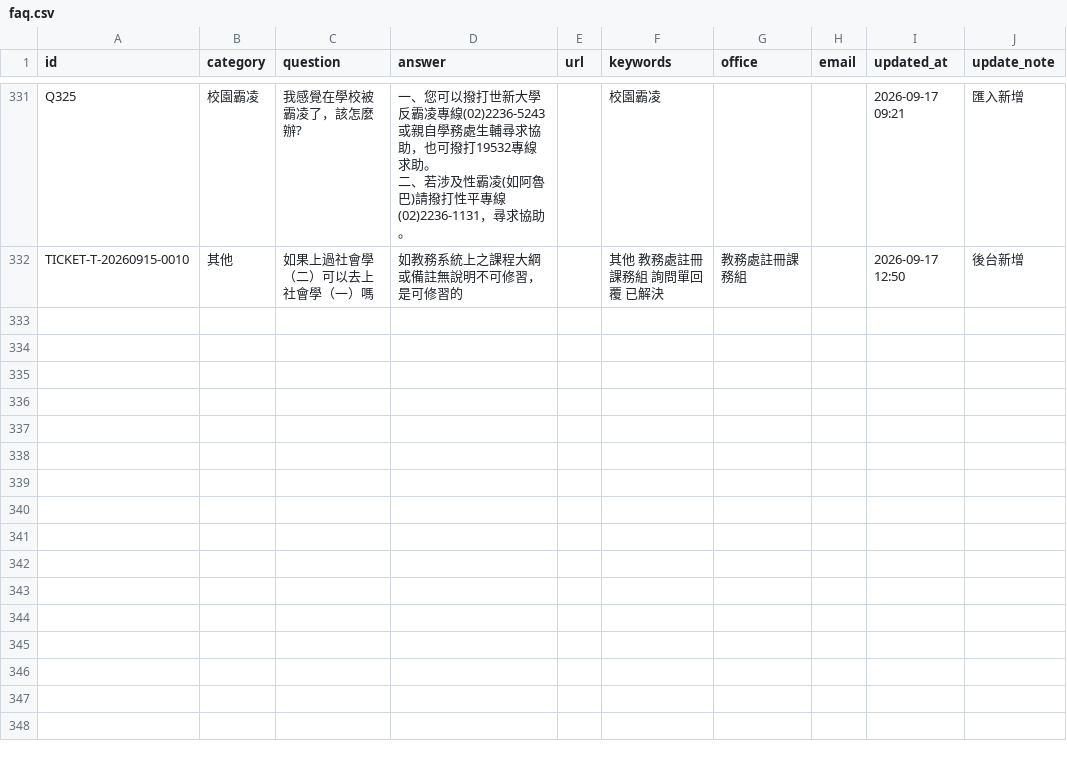
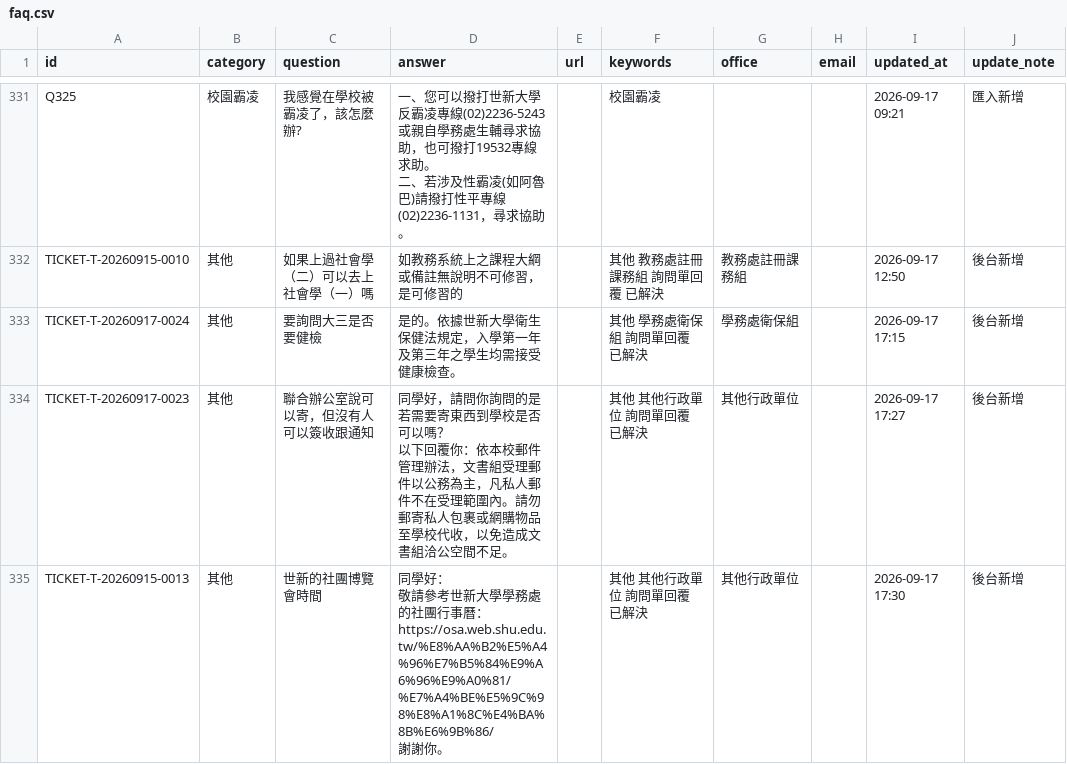
Before and after one commit to ymlin520/shu_rags, a CSV file: data/faq.csv, drawn as a sheet; only a part is shown, gaps mark what is left out.

```diff
--- a/data/faq.csv
+++ b/data/faq.csv
@@ -995 +995,8 @@ Q325,校園霸凌,我感覺在學校被霸凌了，該怎麼辦?,"一、您可
 TICKET-T-20260915-0010,其他,如果上過社會學（二）可以去上社會學（一）嗎,如教務系統上之課程大綱或備註無說明不可修習，是可修習的,,其他 教務處註冊課務組 詢問單回覆 已解決,教務處註冊課務組,,2026-09-17 12:50,後台新增
+TICKET-T-20260917-0024,其他,要詢問大三是否要健檢,是的。依據世新大學衛生保健法規定，入學第一年及第三年之學生均需接受健康檢查。,,其他 學務處衛保組 詢問單回覆 已解決,學務處衛保組,,2026-09-17 17:15,後台新增
+TICKET-T-20260917-0023,其他,聯合辦公室說可以寄，但沒有人可以簽收跟通知,"同學好，請問你詢問的是若需要寄東西到學校是否可以嗎？
+以下回覆你：依本校郵件管理辦法，文書組受理郵件以公務為主，凡私人郵件不在受理範圍內。請勿郵寄私人包裹或網購物品至學校代收，以免造成文書組洽公空間不足。",,其他 其他行政單位 詢問單回覆 已解決,其他行政單位,,2026-09-17 17:27,後台新增
+TICKET-T-20260915-0013,其他,世新的社團博覽會時間,"同學好：
+敬請參考世新大學學務處的社團行事曆：https://osa.web.shu.edu.tw/%E8%AA%B2%E5%A4%96%E7%B5%84%E9%A6%96%E9%A0%81/%E7%A4%BE%E5%9C%98%E8%A1%8C%E4%BA%8B%E6%9B%86/
+
+謝謝你。",,其他 其他行政單位 詢問單回覆 已解決,其他行政單位,,2026-09-17 17:30,後台新增
```
Also changed, not shown: 8 other files.
